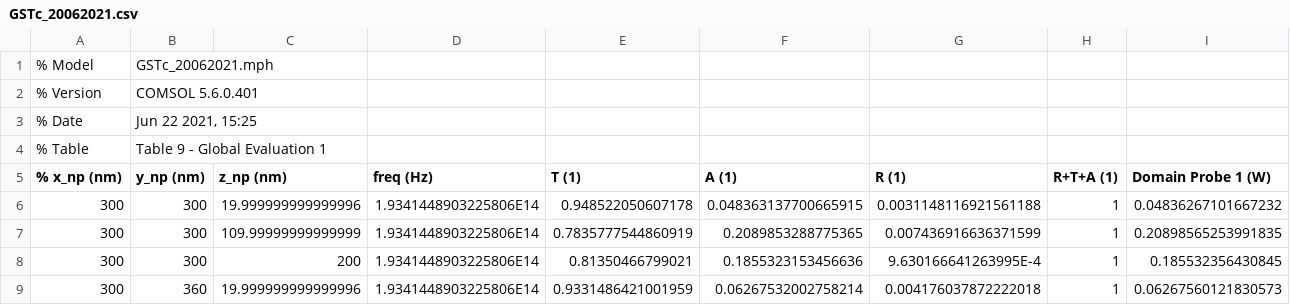
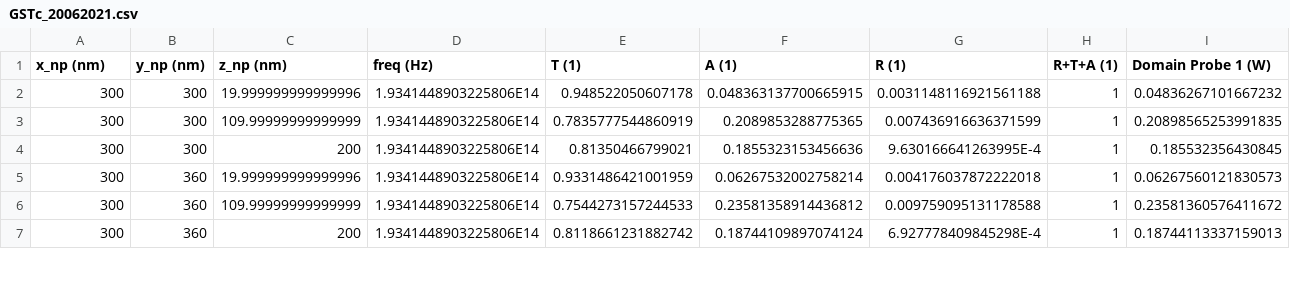
Before and after one commit to dfrepos/gst, a CSV file: sim_data/GSTc_20062021.csv, drawn as a sheet; only a part is shown; the shorter side is filled out with more unchanged rows; removed rows and columns are numbered as before the commit, all else as after; rows hold the shown columns only; the diff names each change by its address in the sheet, - before the commit and + after, or states it on an @@ line.

Commit message:
Update GSTc_20062021.csv

```diff
--- a/sim_data/GSTc_20062021.csv
+++ b/sim_data/GSTc_20062021.csv
-row 1: % Model | GSTc_20062021.mph
-row 2: % Version | COMSOL 5.6.0.401
-row 3: % Date | Jun 22 2021, 15:25
-row 4: % Table | Table 9 - Global Evaluation 1
-A1: % x_np (nm)
+A1: x_np (nm)
```
